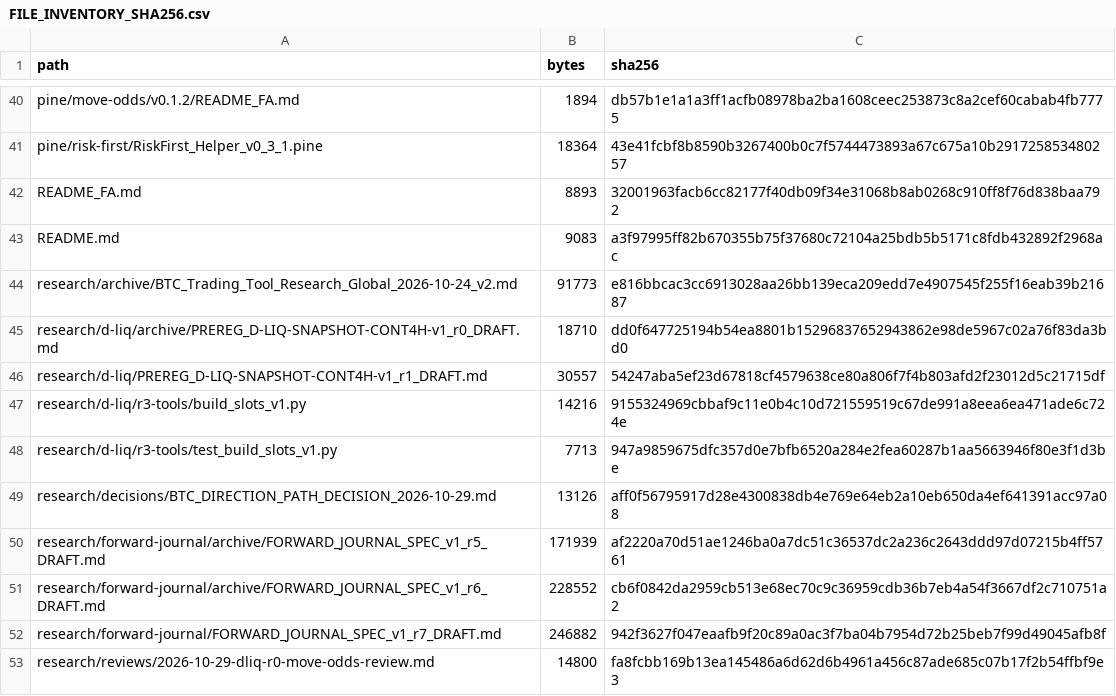
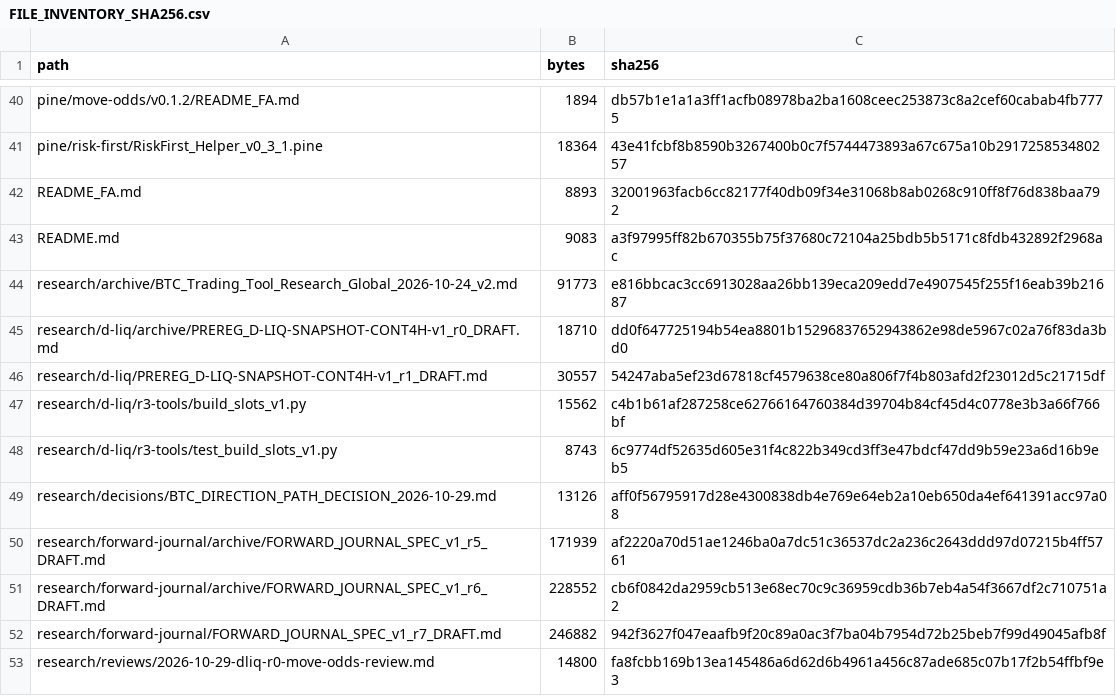
Before and after one commit to aminshahsaheb/btc-signal-lab, a CSV file: docs/FILE_INVENTORY_SHA256.csv, drawn as a sheet; only a part is shown, gaps mark what is left out.

Commit message:
chore: refresh inventory for slots builder review fixes

```diff
--- a/docs/FILE_INVENTORY_SHA256.csv
+++ b/docs/FILE_INVENTORY_SHA256.csv
@@ -46,4 +46,4 @@ research/d-liq/archive/PREREG_D-LIQ-SNAPSHOT-CONT4H-v1_r0_DRAFT.md,18710,dd0f647
 research/d-liq/PREREG_D-LIQ-SNAPSHOT-CONT4H-v1_r1_DRAFT.md,30557,54247aba5ef23d67818cf4579638ce80a806f7f4b803afd2f23012d5c21715df
-research/d-liq/r3-tools/build_slots_v1.py,14216,9155324969cbbaf9c11e0b4c10d721559519c67de991a8eea6ea471ade6c724e
-research/d-liq/r3-tools/test_build_slots_v1.py,7713,947a9859675dfc357d0e7bfb6520a284e2fea60287b1aa5663946f80e3f1d3be
+research/d-liq/r3-tools/build_slots_v1.py,15562,c4b1b61af287258ce62766164760384d39704b84cf45d4c0778e3b3a66f766bf
+research/d-liq/r3-tools/test_build_slots_v1.py,8743,6c9774df52635d605e31f4c822b349cd3ff3e47bdcf47dd9b59e23a6d16b9eb5
 research/decisions/BTC_DIRECTION_PATH_DECISION_2026-10-29.md,13126,aff0f56795917d28e4300838db4e769e64eb2a10eb650da4ef641391acc97a08
```
